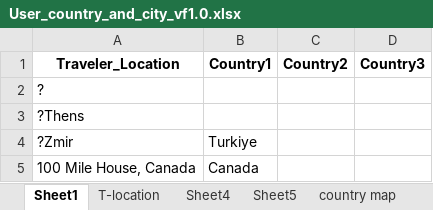
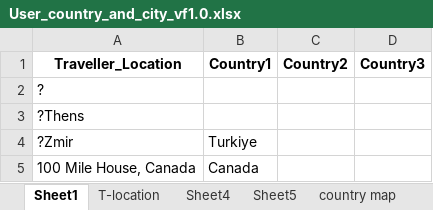
Before and after one commit to Rosh00L/EcoCapture, an Excel workbook: Source/User_country_and_city_vf1.0.xlsx, sheet Sheet1, drawn as a sheet; only a part is shown; values as stored, in another font and other column widths than the file's, no borders; conditional formats not drawn; the diff names each change by its address in the sheet, - before the commit and + after, or states it on an @@ line.

```diff
--- a/Source/User_country_and_city_vf1.0.xlsx (sheet Sheet1)
+++ b/Source/User_country_and_city_vf1.0.xlsx (sheet Sheet1)
-A1: Traveler_Location
+A1: Traveller_Location
```
Also changed, not shown: QC files/QC_Location.xlsx, QC files/QC_date.xlsx, 19 other files.
